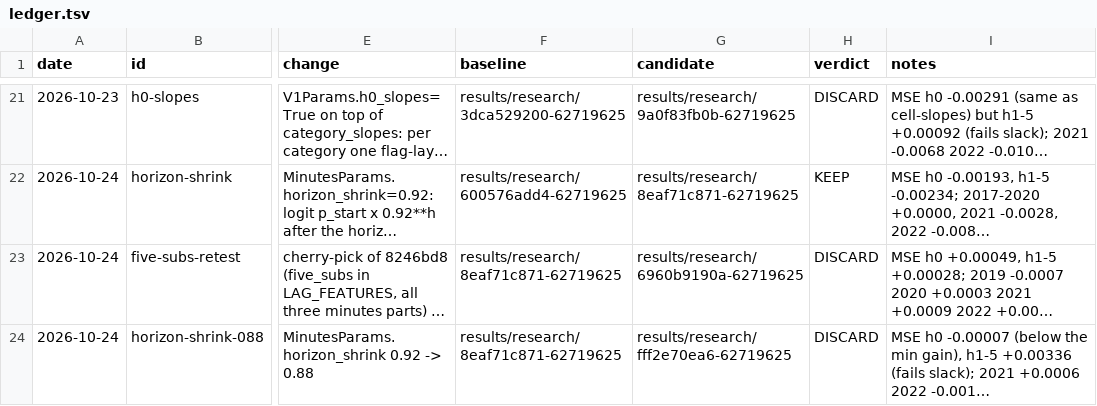
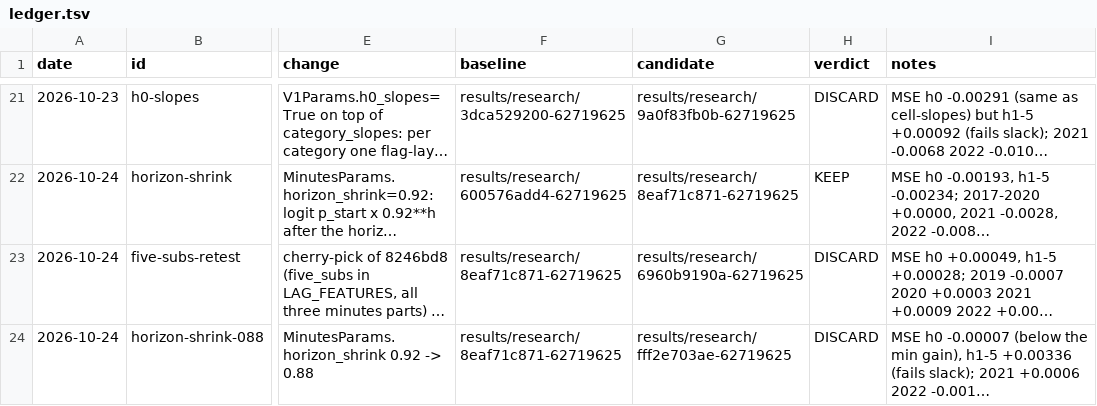
Before and after one commit to samintisar/fpl-optimizer, a TSV file: autoresearch/ledger.tsv, drawn as a sheet; only a part is shown, gaps mark what is left out; long unchanged cells end in …; the diff names each change by its address in the sheet, - before the commit and + after, or states it on an @@ line.

```diff
--- a/autoresearch/ledger.tsv
+++ b/autoresearch/ledger.tsv
-G24 (candidate): results/research/fff2e70ea6-62719625
+G24 (candidate): results/research/fff2e703ae-62719625
```
